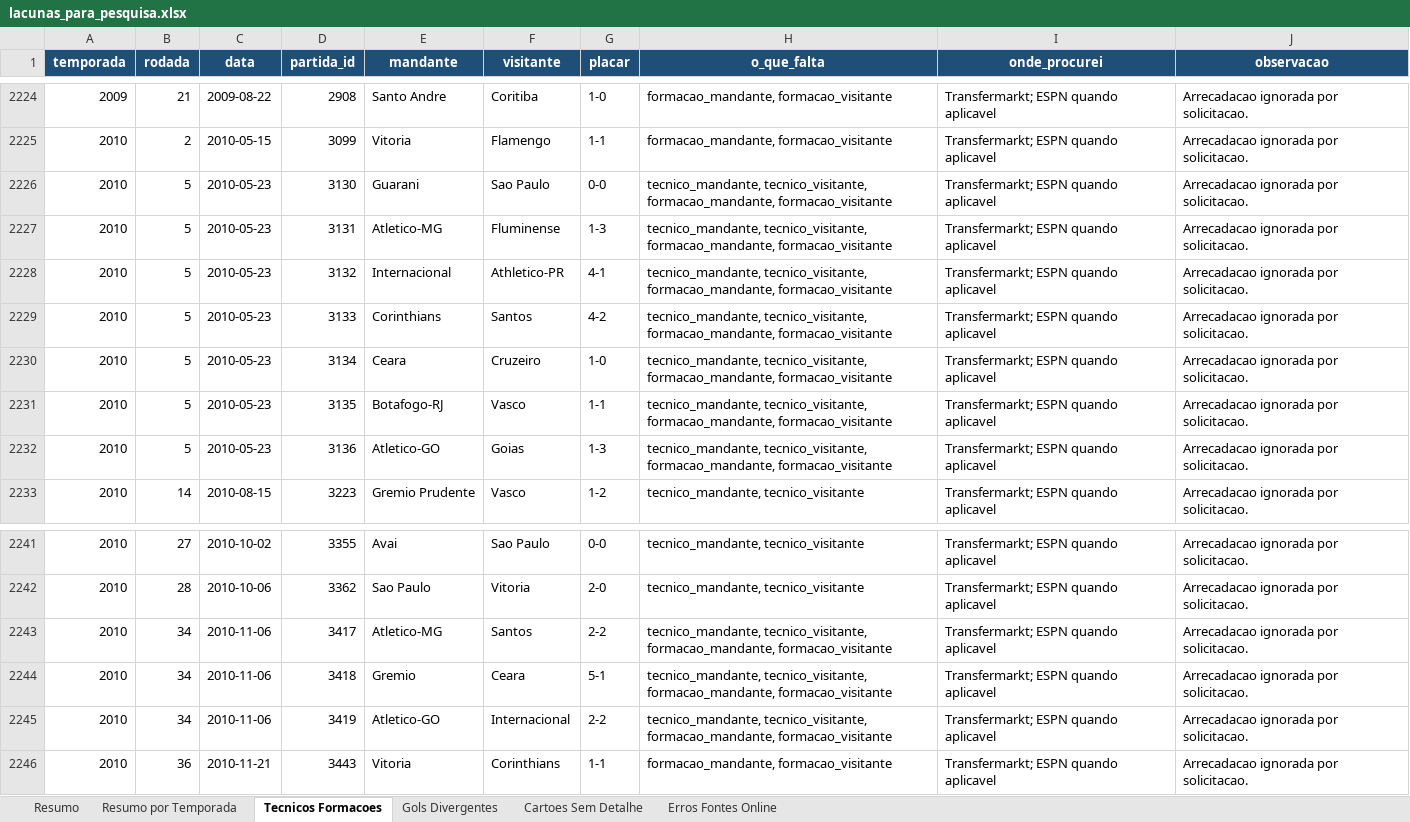
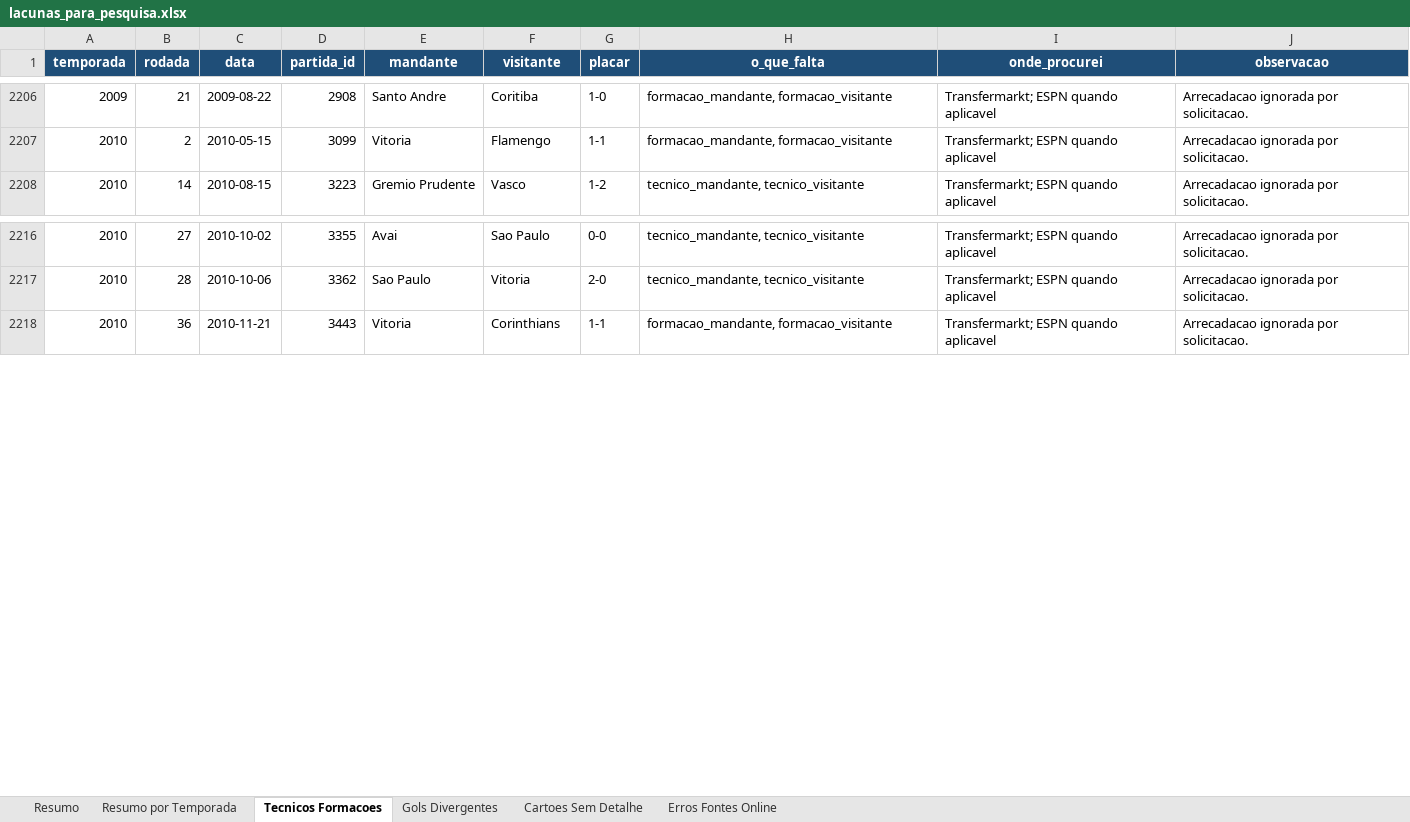
Before and after one commit to guicorrea93/clube_analitico, an Excel workbook: docs/lacunas_para_pesquisa.xlsx, sheet Tecnicos Formacoes, drawn as a sheet; only a part is shown, gaps mark what is left out; values as stored, in another font and other column widths than the file's, no borders; the diff covers the shown part only; the diff names each change by its address in the sheet, - before the commit and + after, or states it on an @@ line.

Commit message:
Aplica jogos Transfermarkt confirmados

```diff
--- a/docs/lacunas_para_pesquisa.xlsx (sheet Tecnicos Formacoes)
+++ b/docs/lacunas_para_pesquisa.xlsx (sheet Tecnicos Formacoes)
-row 2226: 2010 | 5 | 2010-05-23 | 3130 | Guarani | Sao Paulo | 0-0 | tecnico_mandante, tecnico_visitante, formacao_mandante, formacao_visitante | Transfermarkt; ESPN quando aplicavel | Arrecadacao ignorada por solicitacao.
-row 2227: 2010 | 5 | 2010-05-23 | 3131 | Atletico-MG | Fluminense | 1-3 | tecnico_mandante, tecnico_visitante, formacao_mandante, formacao_visitante | Transfermarkt; ESPN quando aplicavel | Arrecadacao ignorada por solicitacao.
-row 2228: 2010 | 5 | 2010-05-23 | 3132 | Internacional | Athletico-PR | 4-1 | tecnico_mandante, tecnico_visitante, formacao_mandante, formacao_visitante | Transfermarkt; ESPN quando aplicavel | Arrecadacao ignorada por solicitacao.
-row 2229: 2010 | 5 | 2010-05-23 | 3133 | Corinthians | Santos | 4-2 | tecnico_mandante, tecnico_visitante, formacao_mandante, formacao_visitante | Transfermarkt; ESPN quando aplicavel | Arrecadacao ignorada por solicitacao.
-row 2230: 2010 | 5 | 2010-05-23 | 3134 | Ceara | Cruzeiro | 1-0 | tecnico_mandante, tecnico_visitante, formacao_mandante, formacao_visitante | Transfermarkt; ESPN quando aplicavel | Arrecadacao ignorada por solicitacao.
-row 2231: 2010 | 5 | 2010-05-23 | 3135 | Botafogo-RJ | Vasco | 1-1 | tecnico_mandante, tecnico_visitante, formacao_mandante, formacao_visitante | Transfermarkt; ESPN quando aplicavel | Arrecadacao ignorada por solicitacao.
-row 2232: 2010 | 5 | 2010-05-23 | 3136 | Atletico-GO | Goias | 1-3 | tecnico_mandante, tecnico_visitante, formacao_mandante, formacao_visitante | Transfermarkt; ESPN quando aplicavel | Arrecadacao ignorada por solicitacao.
-row 2243: 2010 | 34 | 2010-11-06 | 3417 | Atletico-MG | Santos | 2-2 | tecnico_mandante, tecnico_visitante, formacao_mandante, formacao_visitante | Transfermarkt; ESPN quando aplicavel | Arrecadacao ignorada por solicitacao.
-row 2244: 2010 | 34 | 2010-11-06 | 3418 | Gremio | Ceara | 5-1 | tecnico_mandante, tecnico_visitante, formacao_mandante, formacao_visitante | Transfermarkt; ESPN quando aplicavel | Arrecadacao ignorada por solicitacao.
-row 2245: 2010 | 34 | 2010-11-06 | 3419 | Atletico-GO | Internacional | 2-2 | tecnico_mandante, tecnico_visitante, formacao_mandante, formacao_visitante | Transfermarkt; ESPN quando aplicavel | Arrecadacao ignorada por solicitacao.
```
Also changed, not shown: 19 removed rows elsewhere in this sheet, sheet Resumo por Temporada, sheet Resumo, 4 other files.
